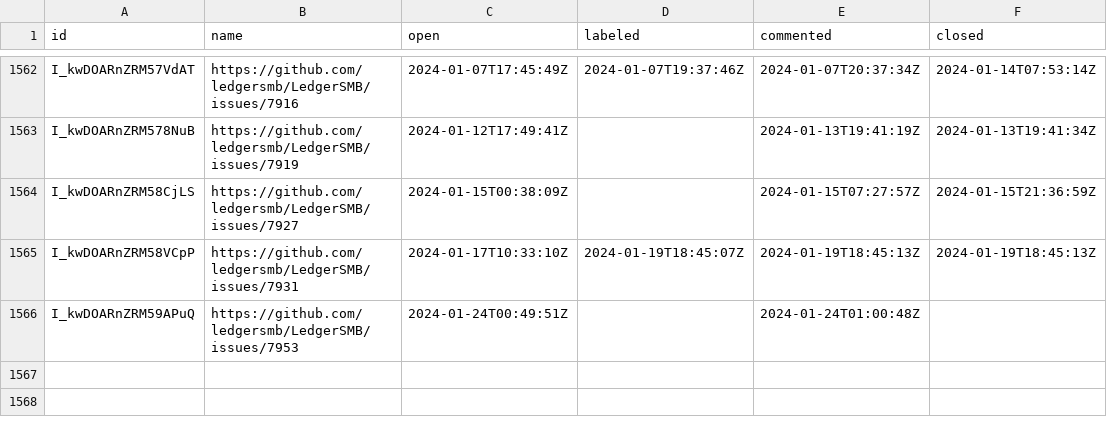
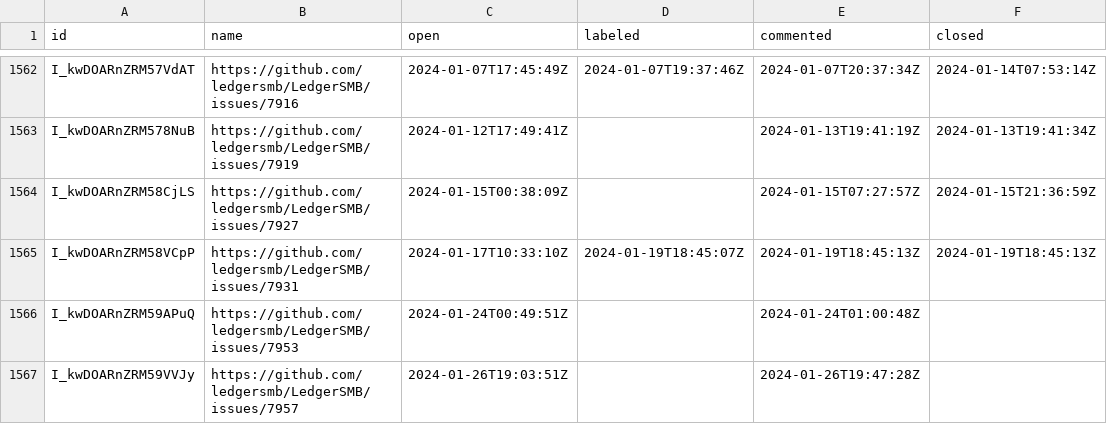
Before and after one commit to ledgersmb/ledgersmb-oselvar, a CSV file: data/ledgersmb/LedgerSMB/issues.csv, drawn as a sheet; only a part is shown, gaps mark what is left out; the diff names each change by its address in the sheet, - before the commit and + after, or states it on an @@ line.

```diff
--- a/data/ledgersmb/LedgerSMB/issues.csv
+++ b/data/ledgersmb/LedgerSMB/issues.csv
+row 1567: I_kwDOARnZRM59VVJy | https://github.com/ledgersmb/LedgerSMB/issues/7957 | 2024-01-26T19:03:51Z |  | 2024-01-26T19:47:28Z
```
